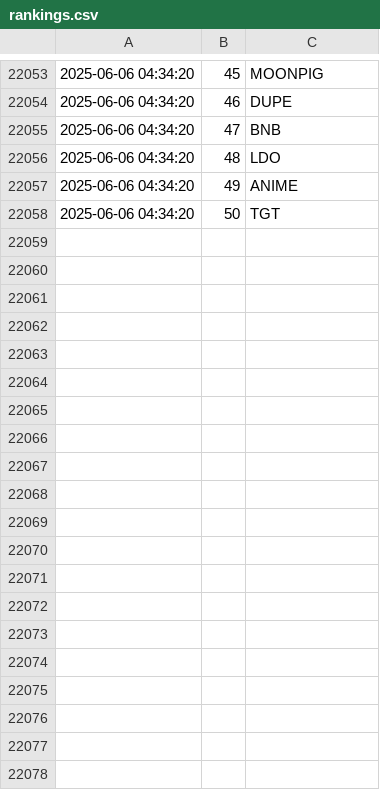
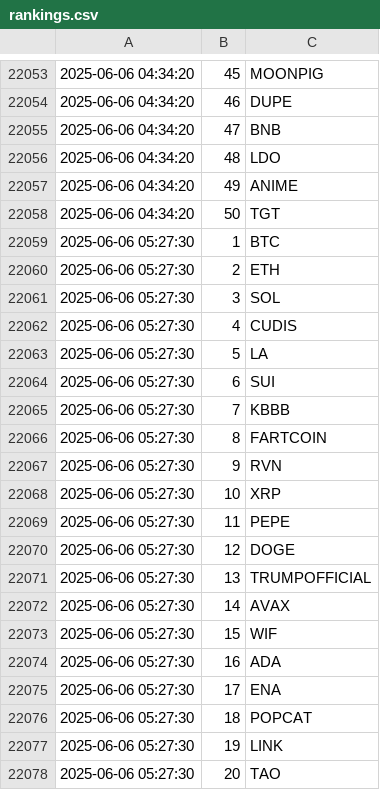
Before and after one commit to jan-mon/mexcrank, a CSV file: rankings.csv, drawn as a sheet; only a part is shown, gaps mark what is left out; the diff covers the shown part only; the diff names each change by its address in the sheet, - before the commit and + after, or states it on an @@ line.

```diff
--- a/rankings.csv
+++ b/rankings.csv
+row 22059: 2025-06-06 05:27:30 | 1 | BTC
+row 22060: 2025-06-06 05:27:30 | 2 | ETH
+row 22061: 2025-06-06 05:27:30 | 3 | SOL
+row 22062: 2025-06-06 05:27:30 | 4 | CUDIS
+row 22063: 2025-06-06 05:27:30 | 5 | LA
+row 22064: 2025-06-06 05:27:30 | 6 | SUI
+row 22065: 2025-06-06 05:27:30 | 7 | KBBB
+row 22066: 2025-06-06 05:27:30 | 8 | FARTCOIN
+row 22067: 2025-06-06 05:27:30 | 9 | RVN
+row 22068: 2025-06-06 05:27:30 | 10 | XRP
+row 22069: 2025-06-06 05:27:30 | 11 | PEPE
+row 22070: 2025-06-06 05:27:30 | 12 | DOGE
+row 22071: 2025-06-06 05:27:30 | 13 | TRUMPOFFICIAL
+row 22072: 2025-06-06 05:27:30 | 14 | AVAX
+row 22073: 2025-06-06 05:27:30 | 15 | WIF
+row 22074: 2025-06-06 05:27:30 | 16 | ADA
+row 22075: 2025-06-06 05:27:30 | 17 | ENA
+row 22076: 2025-06-06 05:27:30 | 18 | POPCAT
+row 22077: 2025-06-06 05:27:30 | 19 | LINK
+row 22078: 2025-06-06 05:27:30 | 20 | TAO
```
Also changed, not shown: 30 added rows elsewhere in this file.
